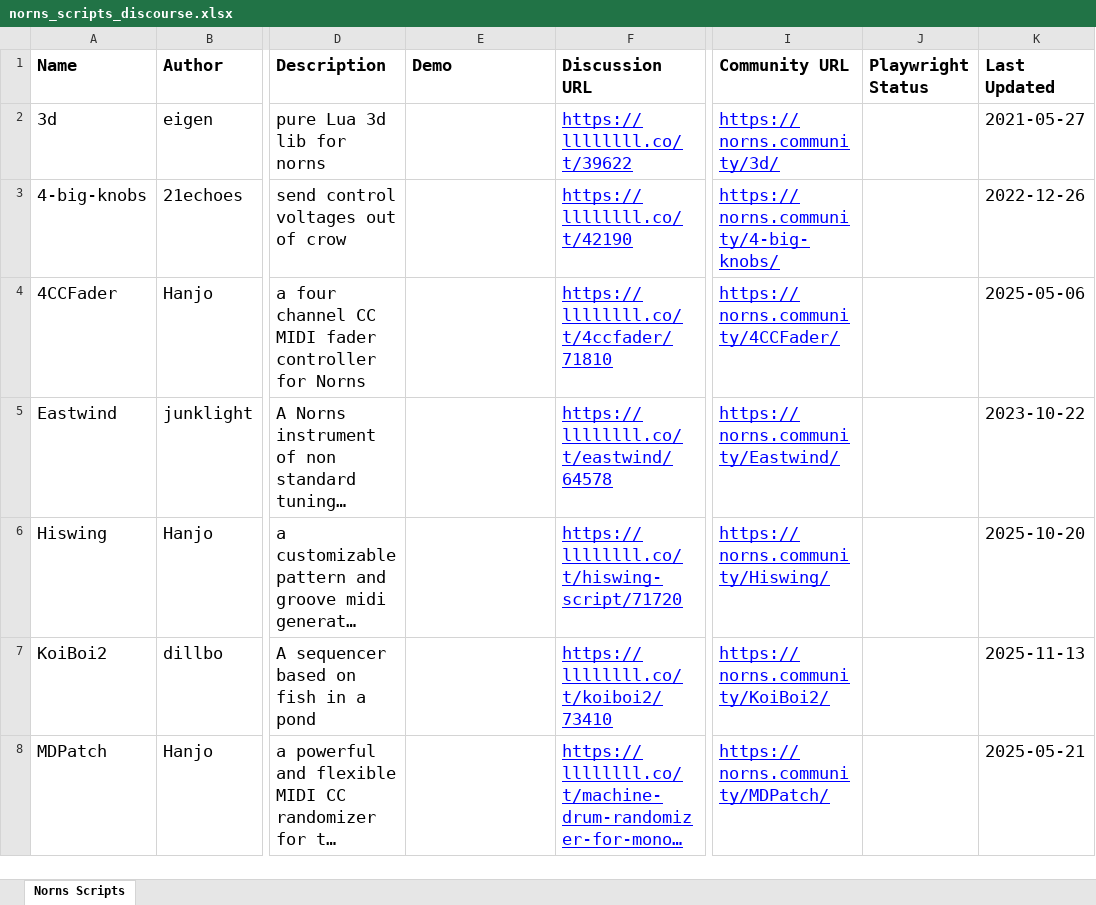
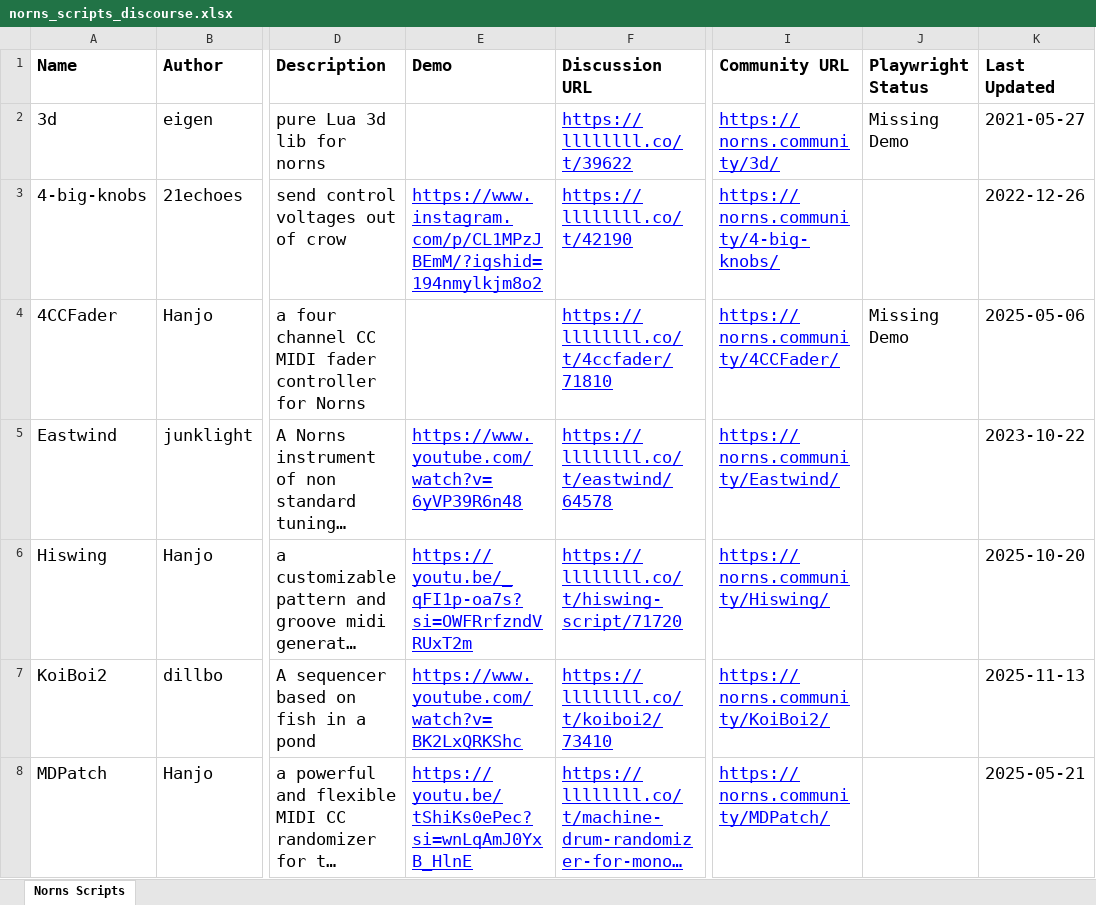
Before and after one commit to seajaysec/nornslist, an Excel workbook: norns_scripts_discourse.xlsx, sheet Norns Scripts, drawn as a sheet; only a part is shown, gaps mark what is left out; long unchanged cells end in …; values as stored, in another font and other column widths than the file's, no borders; table styles not drawn; the diff covers the shown part only; the diff names each change by its address in the sheet, - before the commit and + after, or states it on an @@ line.

```diff
--- a/norns_scripts_discourse.xlsx (sheet Norns Scripts)
+++ b/norns_scripts_discourse.xlsx (sheet Norns Scripts)
-J2 (Playwright Status): (empty)
+J2 (Playwright Status): Missing Demo
-E3 (Demo): (empty)
+E3 (Demo): https://www.instagram.com/p/CL1MPzJBEmM/?igshid=194nmylkjm8o2
-J4 (Playwright Status): (empty)
+J4 (Playwright Status): Missing Demo
-E5 (Demo): (empty)
+E5 (Demo): https://www.youtube.com/watch?v=6yVP39R6n48
-E6 (Demo): (empty)
+E6 (Demo): https://youtu.be/_qFI1p-oa7s?si=OWFRrfzndVRUxT2m
-E7 (Demo): (empty)
+E7 (Demo): https://www.youtube.com/watch?v=BK2LxQRKShc
-E8 (Demo): (empty)
+E8 (Demo): https://youtu.be/tShiKs0ePec?si=wnLqAmJ0YxB_HlnE
```
Also changed, not shown: 325 edited cells elsewhere in this sheet, 1 other file.
